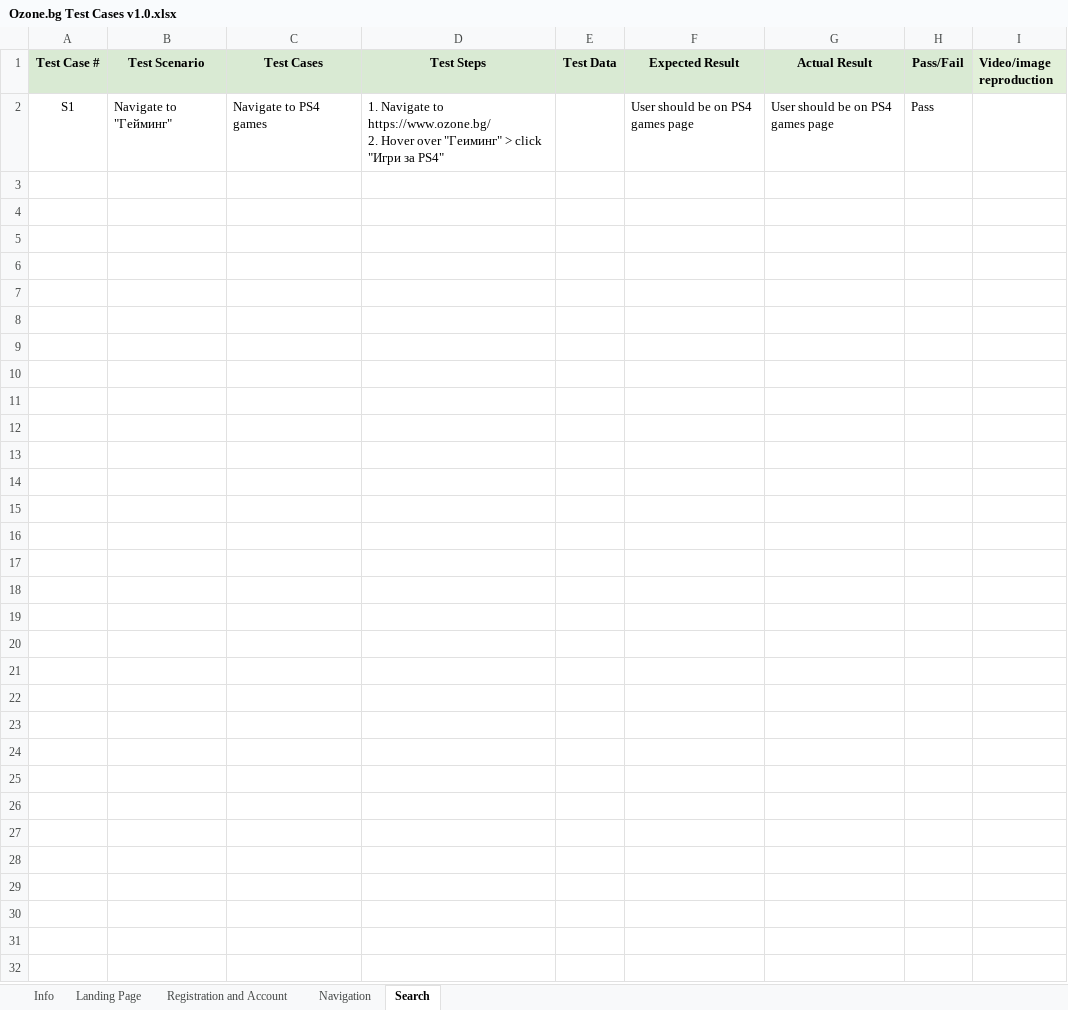
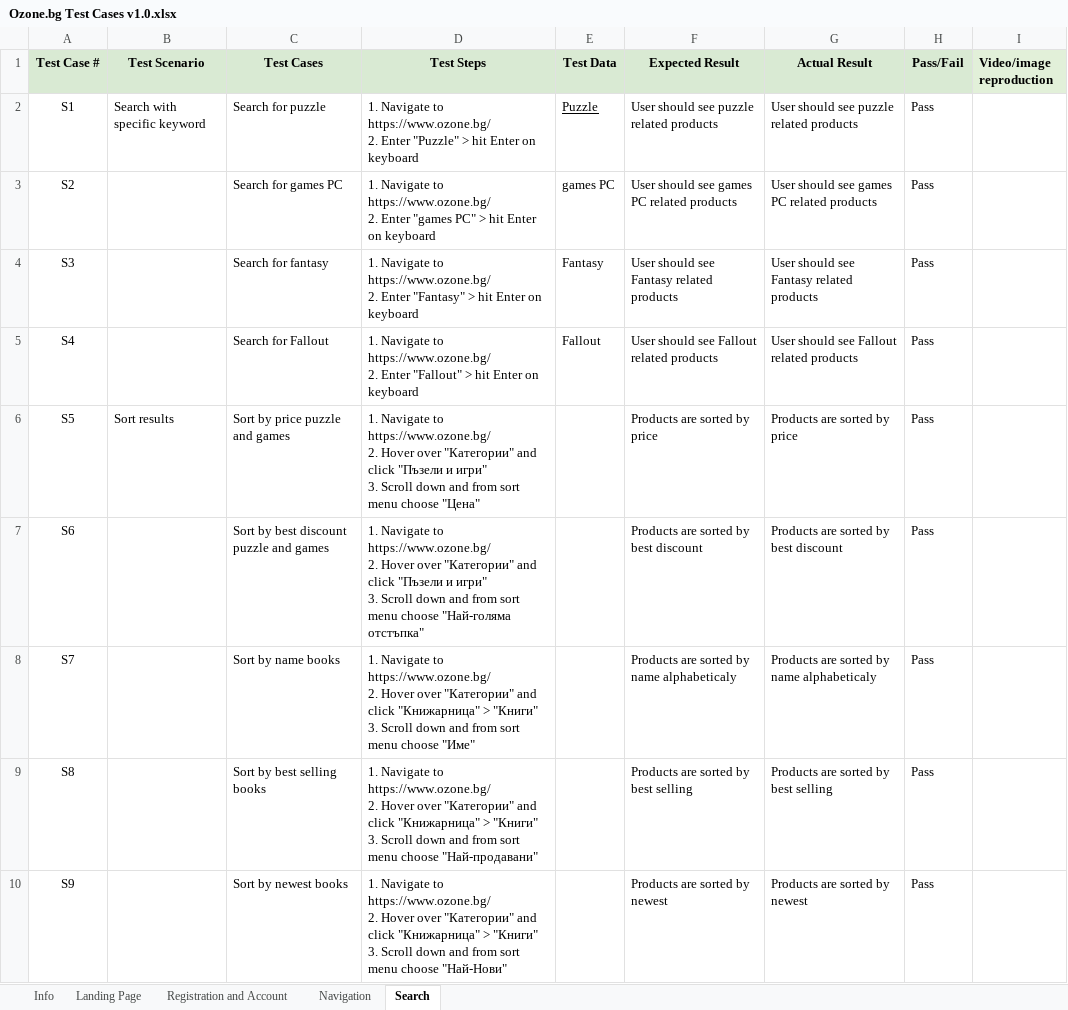
Before and after one commit to wigllytest/Software-Testing, an Excel workbook: E-comerse/Ozone/Ozone.bg Test Cases v1.0.xlsx, sheet Search, drawn as a sheet; values as stored, in another font and other column widths than the file's, no borders; ↵ is a line break in a cell; the diff names each change by its address in the sheet, - before the commit and + after, or states it on an @@ line.

Commit message:
new test cases added

```diff
--- a/E-comerse/Ozone/Ozone.bg Test Cases v1.0.xlsx (sheet Search)
+++ b/E-comerse/Ozone/Ozone.bg Test Cases v1.0.xlsx (sheet Search)
-B2 (Test Scenario): Navigate to "Гейминг"
+B2 (Test Scenario): Search with specific keyword
-C2 (Test Cases): Navigate to PS4 games
+C2 (Test Cases): Search for puzzle
-D2 (Test Steps): …https://www.ozone.bg/ ↵ 2. Hover over "Геиминг" > click "Игри за PS4"
+D2 (Test Steps): …https://www.ozone.bg/ ↵ 2. Enter "Puzzle" > hit Enter on keyboard
-E2 (Test Data): (empty)
+E2 (Test Data): Puzzle
-F2 (Expected Result): User should be on PS4 games page
+F2 (Expected Result): User should see puzzle related products
-G2 (Actual Result): User should be on PS4 games page
+G2 (Actual Result): User should see puzzle related products
+row 3: S2 |  | Search for games PC | 1. Navigate to https://www.ozone.bg/ ↵ 2. Enter "games PC" > hit Enter on keyboard | games PC | User should see games PC related products | User should see games PC related products | Pass
+row 4: S3 |  | Search for fantasy | 1. Navigate to https://www.ozone.bg/ ↵ 2. Enter "Fantasy" > hit Enter on keyboard | Fantasy | User should see Fantasy related products | User should see Fantasy related products | Pass
+row 5: S4 |  | Search for Fallout | 1. Navigate to https://www.ozone.bg/ ↵ 2. Enter "Fallout" > hit Enter on keyboard | Fallout | User should see Fallout related products | User should see Fallout related products | Pass
+row 6: S5 | Sort results | Sort by price puzzle and games | 1. Navigate to https://www.ozone.bg/ ↵ 2. Hover over "Категории" and click "Пъзели и игри" ↵ 3. Scroll down and from sort menu choose "Цена" |  | Products are sorted by price | Products are sorted by price | Pass
+row 7: S6 |  | Sort by best discount puzzle and games | 1. Navigate to https://www.ozone.bg/ ↵ 2. Hover over "Категории" and click "Пъзели и игри" ↵ 3. Scroll down and from sort menu choose "Най-голяма отстъпка" |  | Products are sorted by best discount | Products are sorted by best discount | Pass
+row 8: S7 |  | Sort by name books | 1. Navigate to https://www.ozone.bg/ ↵ 2. Hover over "Категории" and click "Книжарница" > "Книги" ↵ 3. Scroll down and from sort menu choose "Име" |  | Products are sorted by name alphabeticaly | Products are sorted by name alphabeticaly | Pass
+row 9: S8 |  | Sort by best selling books | 1. Navigate to https://www.ozone.bg/ ↵ 2. Hover over "Категории" and click "Книжарница" > "Книги" ↵ 3. Scroll down and from sort menu choose "Най-продавани" |  | Products are sorted by best selling | Products are sorted by best selling | Pass
+row 10: S9 |  | Sort by newest books | 1. Navigate to https://www.ozone.bg/ ↵ 2. Hover over "Категории" and click "Книжарница" > "Книги" ↵ 3. Scroll down and from sort menu choose "Най-Нови" |  | Products are sorted by newest | Products are sorted by newest | Pass
```
